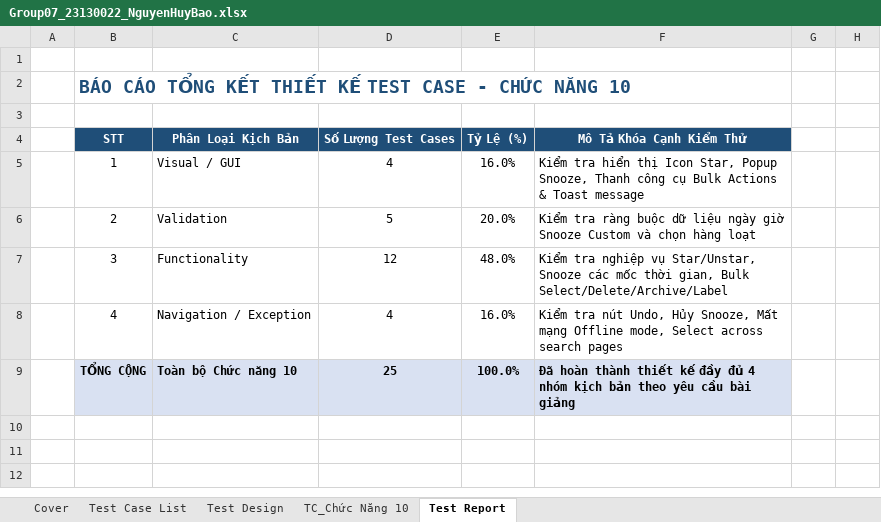
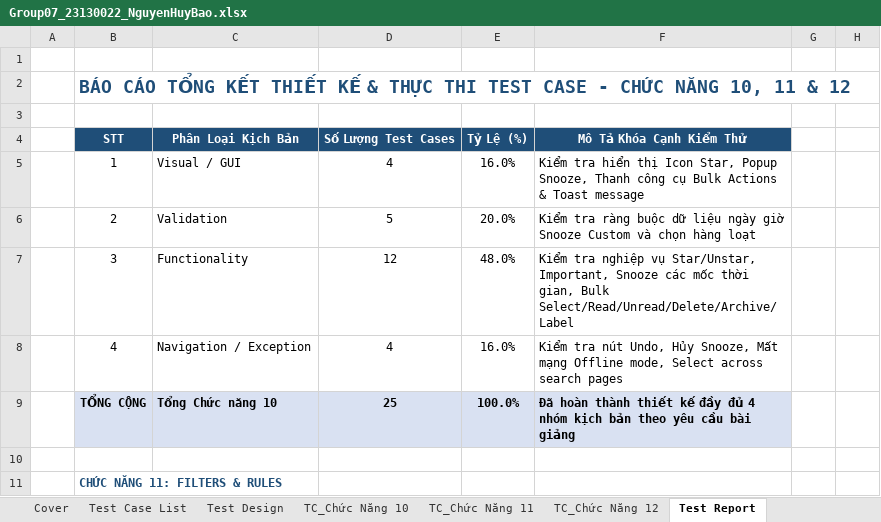
Before and after one commit to NguyenHuyBao11-05/Group07_SoftwareTesting_Gmail, an Excel workbook: individual_docs/Group07_23130022_NguyenHuyBao.xlsx, sheet Test Report, drawn as a sheet; only a part is shown; values as stored, in another font and other column widths than the file's, no borders; the diff covers the shown part only; the diff names each change by its address in the sheet, - before the commit and + after, or states it on an @@ line.

Commit message:
Cập nhật đủ 3 chức năng trong excel và script cho chức năng 10 v1

```diff
--- a/individual_docs/Group07_23130022_NguyenHuyBao.xlsx (sheet Test Report)
+++ b/individual_docs/Group07_23130022_NguyenHuyBao.xlsx (sheet Test Report)
+sheet tab: TC_Chức Năng 11
+sheet tab: TC_Chức Năng 12
-B2: …THIẾT KẾ TEST CASE - CHỨC NĂNG 10
+B2: …THIẾT KẾ & THỰC THI TEST CASE - CHỨC NĂNG 10, 11 & 12
-F7: …vụ Star/Unstar, Snooze các mốc thời gian, Bulk Select/Delete/Archive/Label
+F7: …vụ Star/Unstar, Important, Snooze các mốc thời gian, Bulk Select/Read/Unread/Delete/Archive/Label
-C9: Toàn bộ Chức năng 10
+C9: Tổng Chức năng 10
+row 10: (empty)
+row 11:  | CHỨC NĂNG 11: FILTERS & RULES
```
Also changed, not shown: 20 added rows elsewhere in this sheet, sheet Test Case List, sheet Test Design, sheet TC_Chức Năng 10, sheet Cover, 1 other file.
